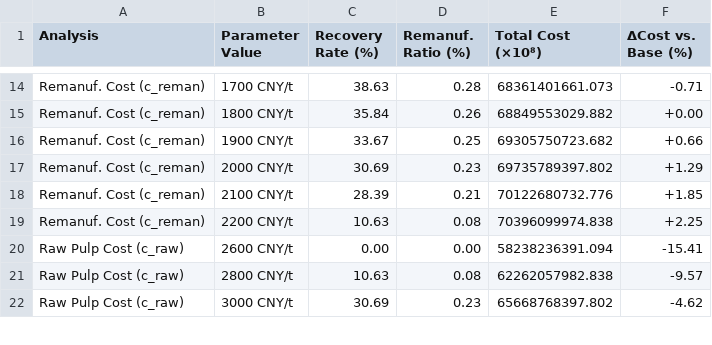
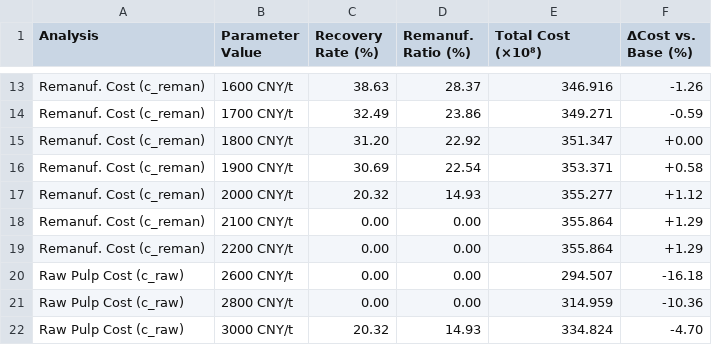
Before and after one commit to locustzhang/CLSCEPR, a CSV file: table3_sensitivity.csv, drawn as a sheet; only a part is shown, gaps mark what is left out; removed rows and columns are numbered as before the commit, all else as after; the diff covers the shown part only; the diff names each change by its address in the sheet, - before the commit and + after, or states it on an @@ line.

```diff
--- a/table3_sensitivity.csv
+++ b/table3_sensitivity.csv
-B13 (Parameter Value): 1700 CNY/t
+B13 (Parameter Value): 1600 CNY/t
-D13 (Remanuf. Ratio (%)): 0.28
+D13 (Remanuf. Ratio (%)): 28.37
-E13 (Total Cost (×10⁸)): 68361401661.073
+E13 (Total Cost (×10⁸)): 346.916
-F13 (ΔCost vs. Base (%)): -0.71
+F13 (ΔCost vs. Base (%)): -1.26
+row 14: Remanuf. Cost (c_reman) | 1700 CNY/t | 32.49 | 23.86 | 349.271 | -0.59
-C15 (Recovery Rate (%)): 35.84
+C15 (Recovery Rate (%)): 31.20
-D15 (Remanuf. Ratio (%)): 0.26
+D15 (Remanuf. Ratio (%)): 22.92
-E15 (Total Cost (×10⁸)): 68849553029.882
+E15 (Total Cost (×10⁸)): 351.347
-C16 (Recovery Rate (%)): 33.67
+C16 (Recovery Rate (%)): 30.69
-D16 (Remanuf. Ratio (%)): 0.25
+D16 (Remanuf. Ratio (%)): 22.54
-E16 (Total Cost (×10⁸)): 69305750723.682
+E16 (Total Cost (×10⁸)): 353.371
-F16 (ΔCost vs. Base (%)): +0.66
+F16 (ΔCost vs. Base (%)): +0.58
+row 17: Remanuf. Cost (c_reman) | 2000 CNY/t | 20.32 | 14.93 | 355.277 | +1.12
-B18 (Parameter Value): 2000 CNY/t
+B18 (Parameter Value): 2100 CNY/t
-C18 (Recovery Rate (%)): 30.69
+C18 (Recovery Rate (%)): 0.00
-D18 (Remanuf. Ratio (%)): 0.23
+D18 (Remanuf. Ratio (%)): 0.00
-E18 (Total Cost (×10⁸)): 69735789397.802
+E18 (Total Cost (×10⁸)): 355.864
-row 18: Remanuf. Cost (c_reman) | 2100 CNY/t | 28.39 | 0.21 | 70122680732.776 | +1.85
-C19 (Recovery Rate (%)): 10.63
+C19 (Recovery Rate (%)): 0.00
-D19 (Remanuf. Ratio (%)): 0.08
+D19 (Remanuf. Ratio (%)): 0.00
-E19 (Total Cost (×10⁸)): 70396099974.838
+E19 (Total Cost (×10⁸)): 355.864
-F19 (ΔCost vs. Base (%)): +2.25
+F19 (ΔCost vs. Base (%)): +1.29
-E20 (Total Cost (×10⁸)): 58238236391.094
+E20 (Total Cost (×10⁸)): 294.507
-F20 (ΔCost vs. Base (%)): -15.41
+F20 (ΔCost vs. Base (%)): -16.18
-C21 (Recovery Rate (%)): 10.63
+C21 (Recovery Rate (%)): 0.00
-D21 (Remanuf. Ratio (%)): 0.08
+D21 (Remanuf. Ratio (%)): 0.00
-E21 (Total Cost (×10⁸)): 62262057982.838
+E21 (Total Cost (×10⁸)): 314.959
-F21 (ΔCost vs. Base (%)): -9.57
+F21 (ΔCost vs. Base (%)): -10.36
-C22 (Recovery Rate (%)): 30.69
+C22 (Recovery Rate (%)): 20.32
-D22 (Remanuf. Ratio (%)): 0.23
+D22 (Remanuf. Ratio (%)): 14.93
-E22 (Total Cost (×10⁸)): 65668768397.802
+E22 (Total Cost (×10⁸)): 334.824
-F22 (ΔCost vs. Base (%)): -4.62
+F22 (ΔCost vs. Base (%)): -4.70
```
Also changed, not shown: 1 added row, 2 removed rows and 100 edited cells elsewhere in this file, table1_parameters.csv, table2_scenarios.csv, 8 other files.
